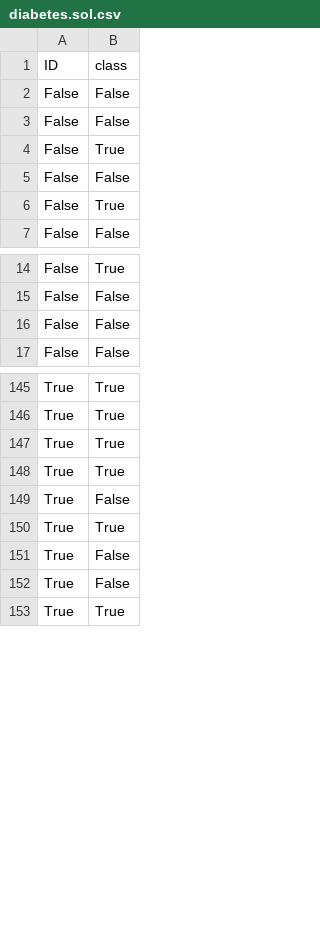
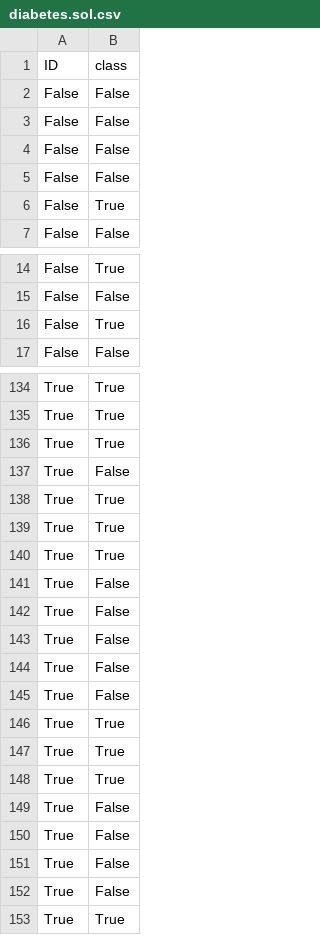
Before and after one commit to Fidelisus/ml_fun, a CSV file: Datasets/diabetes.sol.csv, drawn as a sheet; only a part is shown, gaps mark what is left out; the diff covers the shown part only.

```diff
--- a/Datasets/diabetes.sol.csv
+++ b/Datasets/diabetes.sol.csv
@@ -3,3 +3,3 @@ False,False
 False,False
-False,True
+False,False
 False,False
@@ -15,3 +15,3 @@ False,True
 False,False
-False,False
+False,True
 False,False
@@ -147,5 +136,16 @@ True,True
 True,True
+True,False
+True,True
+True,True
 True,True
 True,False
+True,False
+True,False
+True,False
+True,False
 True,True
+True,True
+True,True
+True,False
+True,False
 True,False
```
Also changed, not shown: 7 added rows, 14 removed rows and 7 moved rows elsewhere in this file, 14 other files.
